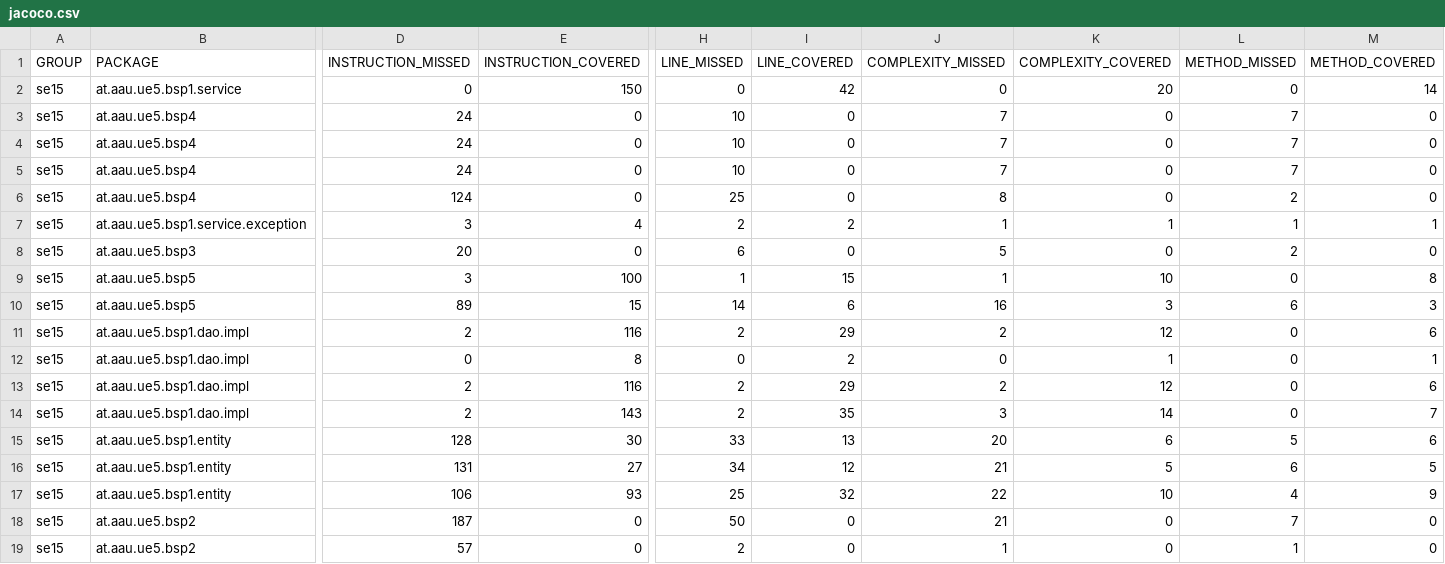
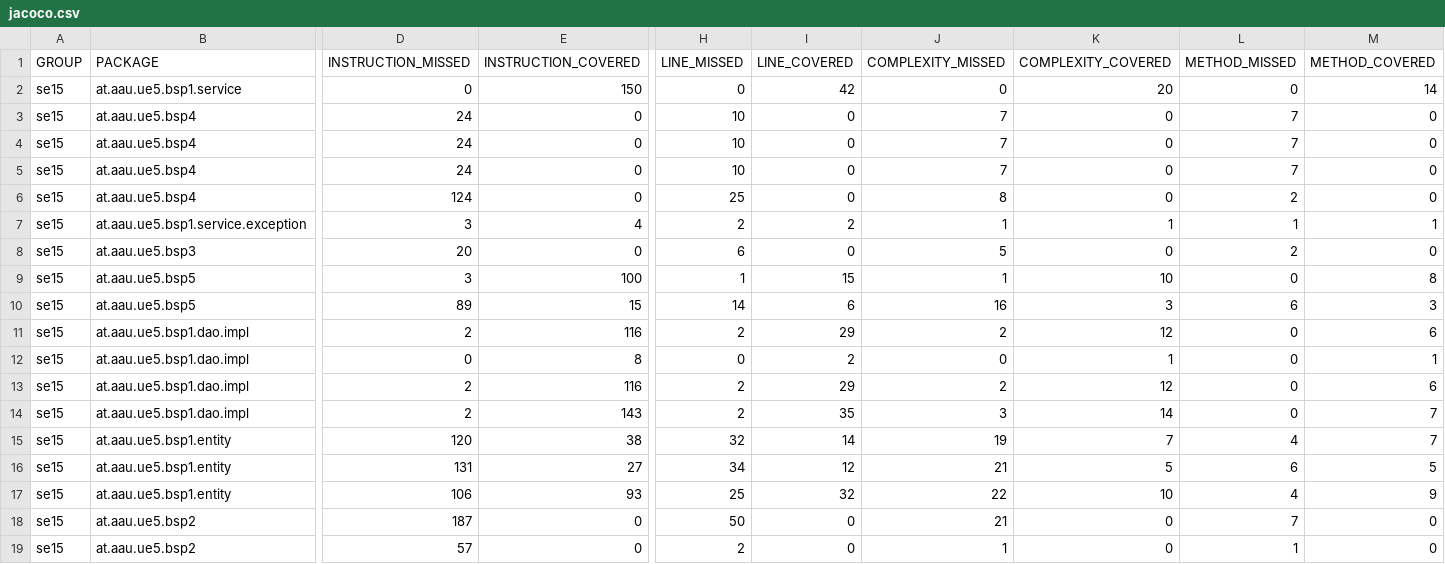
Before and after one commit to Wrdlprmpf/Software-Engineering-WS21, a CSV file: AB5/projekt-2/target/site/jacoco/jacoco.csv, drawn as a sheet; only a part is shown, gaps mark what is left out; the diff names each change by its address in the sheet, - before the commit and + after, or states it on an @@ line.

```diff
--- a/AB5/projekt-2/target/site/jacoco/jacoco.csv
+++ b/AB5/projekt-2/target/site/jacoco/jacoco.csv
-D15 (INSTRUCTION_MISSED): 128
+D15 (INSTRUCTION_MISSED): 120
-E15 (INSTRUCTION_COVERED): 30
+E15 (INSTRUCTION_COVERED): 38
-H15 (LINE_MISSED): 33
+H15 (LINE_MISSED): 32
-I15 (LINE_COVERED): 13
+I15 (LINE_COVERED): 14
-J15 (COMPLEXITY_MISSED): 20
+J15 (COMPLEXITY_MISSED): 19
-K15 (COMPLEXITY_COVERED): 6
+K15 (COMPLEXITY_COVERED): 7
-L15 (METHOD_MISSED): 5
+L15 (METHOD_MISSED): 4
-M15 (METHOD_COVERED): 6
+M15 (METHOD_COVERED): 7
```
Also changed, not shown: 56 other files.
